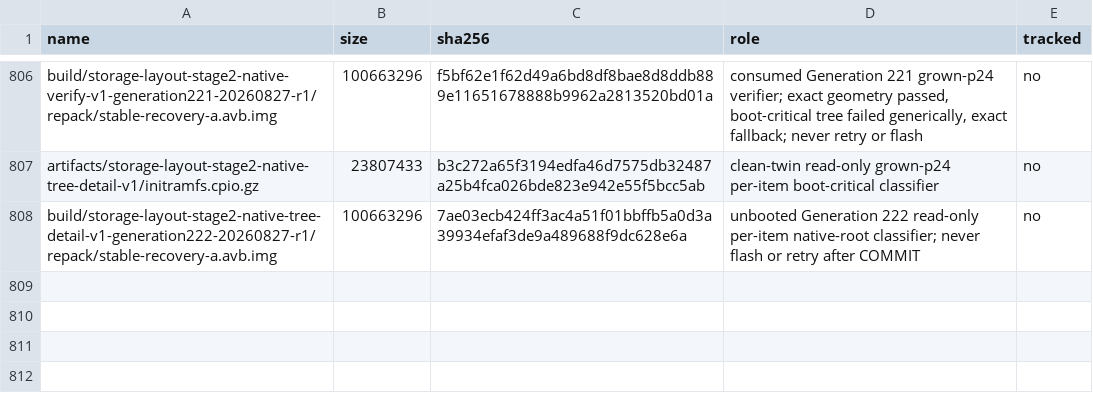
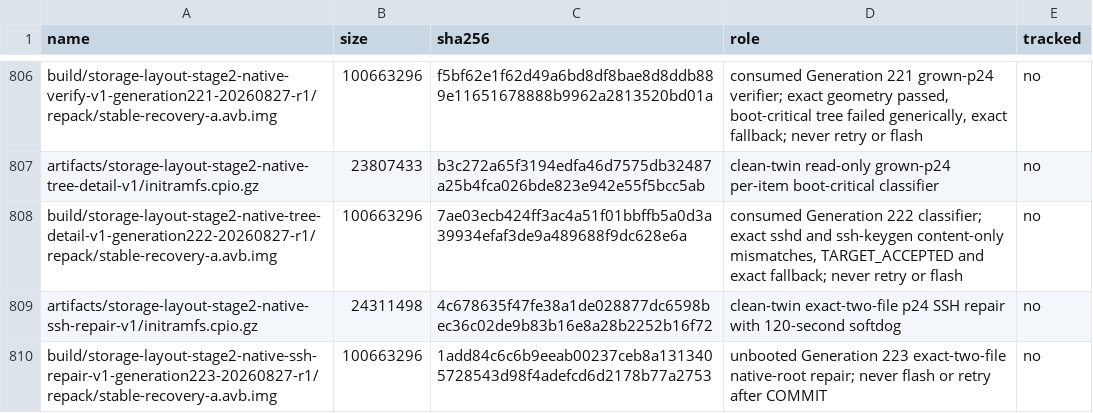
Before and after one commit to klimovich008/rog5-linux, a TSV file: manifests/artifacts.tsv, drawn as a sheet; only a part is shown, gaps mark what is left out.

Commit message:
Repair staged native root SSH binaries

```diff
--- a/manifests/artifacts.tsv
+++ b/manifests/artifacts.tsv
@@ -807,2 +807,4 @@ build/storage-layout-stage2-native-verify-v1-generation221-20260827-r1/repack/st
 artifacts/storage-layout-stage2-native-tree-detail-v1/initramfs.cpio.gz	23807433	b3c272a65f3194edfa46d7575db32487a25b4fca026bde823e942e55f5bcc5ab	clean-twin read-only grown-p24 per-item boot-critical classifier	no
-build/storage-layout-stage2-native-tree-detail-v1-generation222-20260827-r1/repack/stable-recovery-a.avb.img	100663296	7ae03ecb424ff3ac4a51f01bbffb5a0d3a39934efaf3de9a489688f9dc628e6a	unbooted Generation 222 read-only per-item native-root classifier; never flash or retry after COMMIT	no
+build/storage-layout-stage2-native-tree-detail-v1-generation222-20260827-r1/repack/stable-recovery-a.avb.img	100663296	7ae03ecb424ff3ac4a51f01bbffb5a0d3a39934efaf3de9a489688f9dc628e6a	consumed Generation 222 classifier; exact sshd and ssh-keygen content-only mismatches, TARGET_ACCEPTED and exact fallback; never retry or flash	no
+artifacts/storage-layout-stage2-native-ssh-repair-v1/initramfs.cpio.gz	24311498	4c678635f47fe38a1de028877dc6598bec36c02de9b83b16e8a28b2252b16f72	clean-twin exact-two-file p24 SSH repair with 120-second softdog	no
+build/storage-layout-stage2-native-ssh-repair-v1-generation223-20260827-r1/repack/stable-recovery-a.avb.img	100663296	1add84c6c6b9eeab00237ceb8a1313405728543d98f4adefcd6d2178b77a2753	unbooted Generation 223 exact-two-file native-root repair; never flash or retry after COMMIT	no
```
Also changed, not shown: manifests/temporary-boot-images.tsv, 20 other files.
